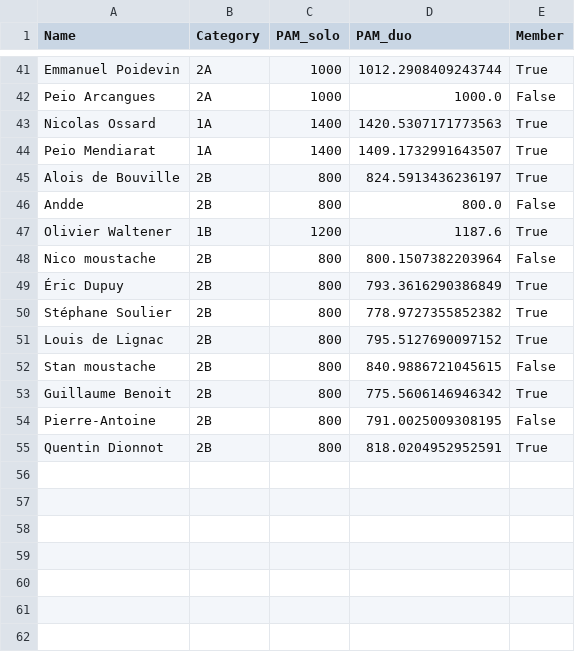
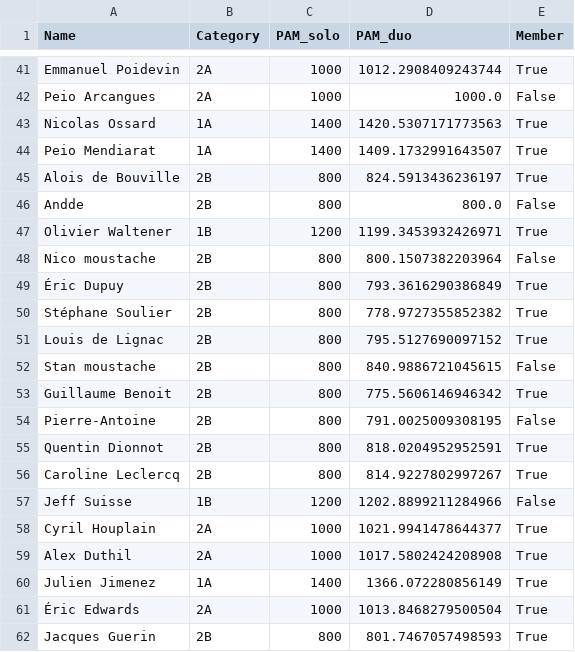
Before and after one commit to respatte/PartidaAntolatzekoMaila, a CSV file: pilotariak.csv, drawn as a sheet; only a part is shown, gaps mark what is left out; the diff covers the shown part only.

```diff
--- a/pilotariak.csv
+++ b/pilotariak.csv
@@ -46,3 +46,3 @@ Alois de Bouville,2B,800,824.5913436236197,True
 Andde,2B,800,800.0,False
-Olivier Waltener,1B,1200,1187.6,True
+Olivier Waltener,1B,1200,1199.3453932426971,True
 Nico moustache,2B,800,800.1507382203964,False
@@ -55 +55,8 @@ Pierre-Antoine,2B,800,791.0025009308195,False
 Quentin Dionnot,2B,800,818.0204952952591,True
+Caroline Leclercq,2B,800,814.9227802997267,True
+Jeff Suisse,1B,1200,1202.8899211284966,False
+Cyril Houplain,2A,1000,1021.9941478644377,True
+Alex Duthil,2A,1000,1017.5802424208908,True
+Julien Jimenez,1A,1400,1366.072280856149,True
+Éric Edwards,2A,1000,1013.8468279500504,True
+Jacques Guerin,2B,800,801.7467057498593,True
```
Also changed, not shown: 22 edited cells elsewhere in this file, partidak.csv.
